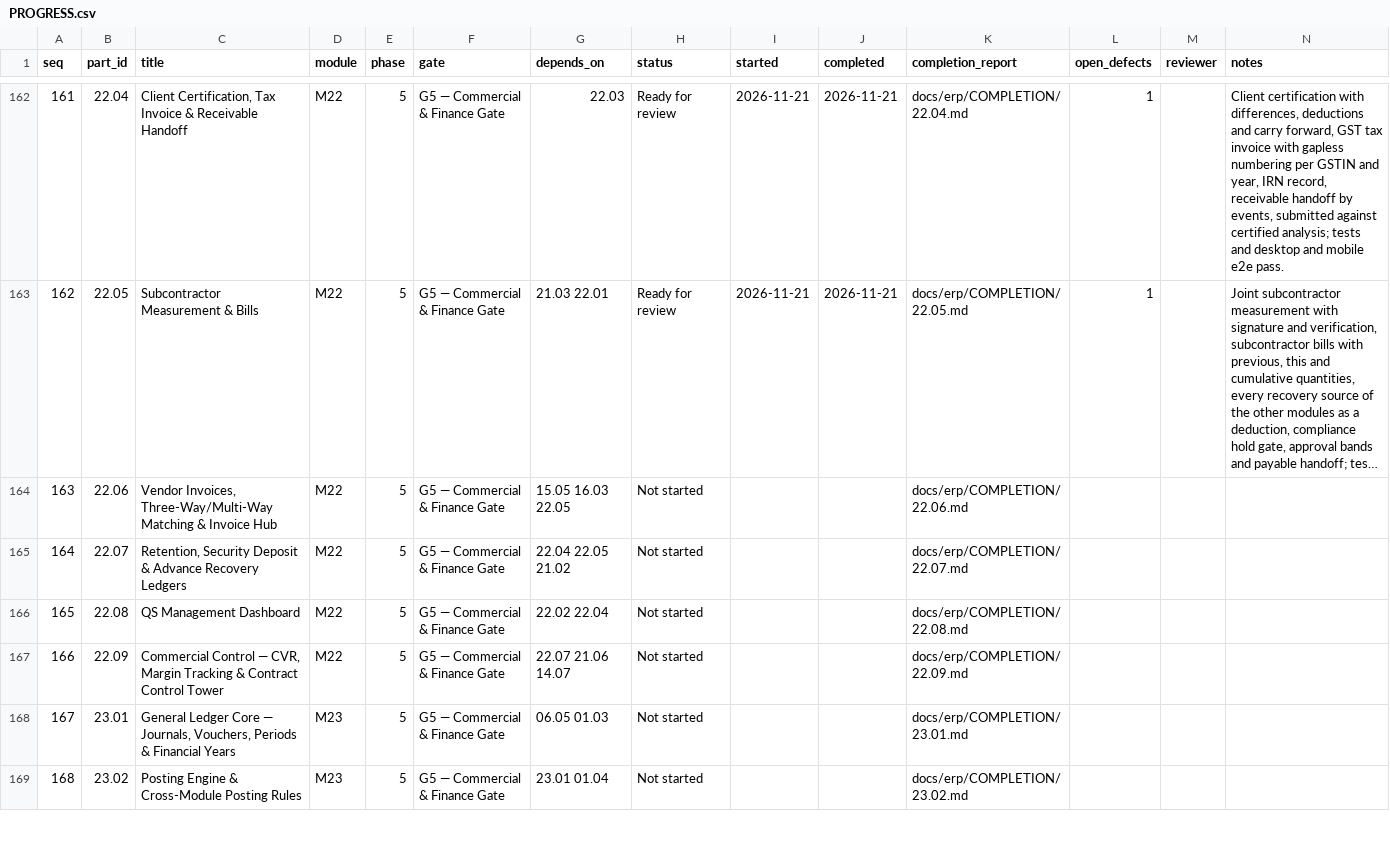
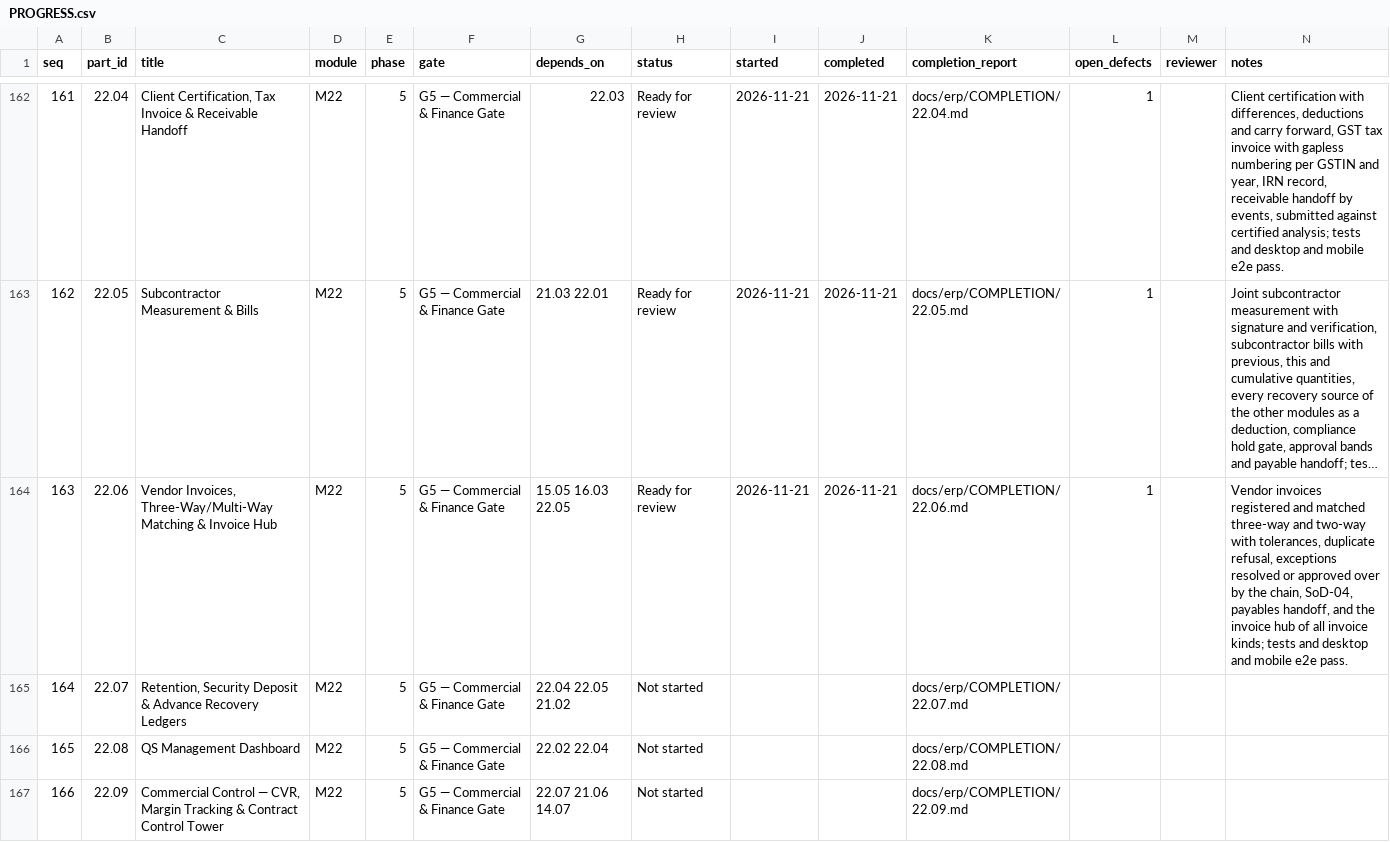
Before and after one commit to sahaainfra/ERP_SAP-CLS, a CSV file: docs/erp/PROGRESS.csv, drawn as a sheet; only a part is shown, gaps mark what is left out; the shorter side is filled out with more unchanged rows; long unchanged cells end in …; the diff names each change by its address in the sheet, - before the commit and + after, or states it on an @@ line.

```diff
--- a/docs/erp/PROGRESS.csv
+++ b/docs/erp/PROGRESS.csv
-H164 (status): Not started
+H164 (status): Ready for review
-I164 (started): (empty)
+I164 (started): 2026-11-21
-J164 (completed): (empty)
+J164 (completed): 2026-11-21
-L164 (open_defects): (empty)
+L164 (open_defects): 1
-N164 (notes): (empty)
+N164 (notes): Vendor invoices registered and matched three-way and two-way with tolerances, duplicate refusal, exceptions resolved or approved over by the chain, SoD-04, payables handoff, and the invoice hub of all invoice kinds; tests and desktop and mobile e2e pass.
```
Also changed, not shown: 10 other files.
